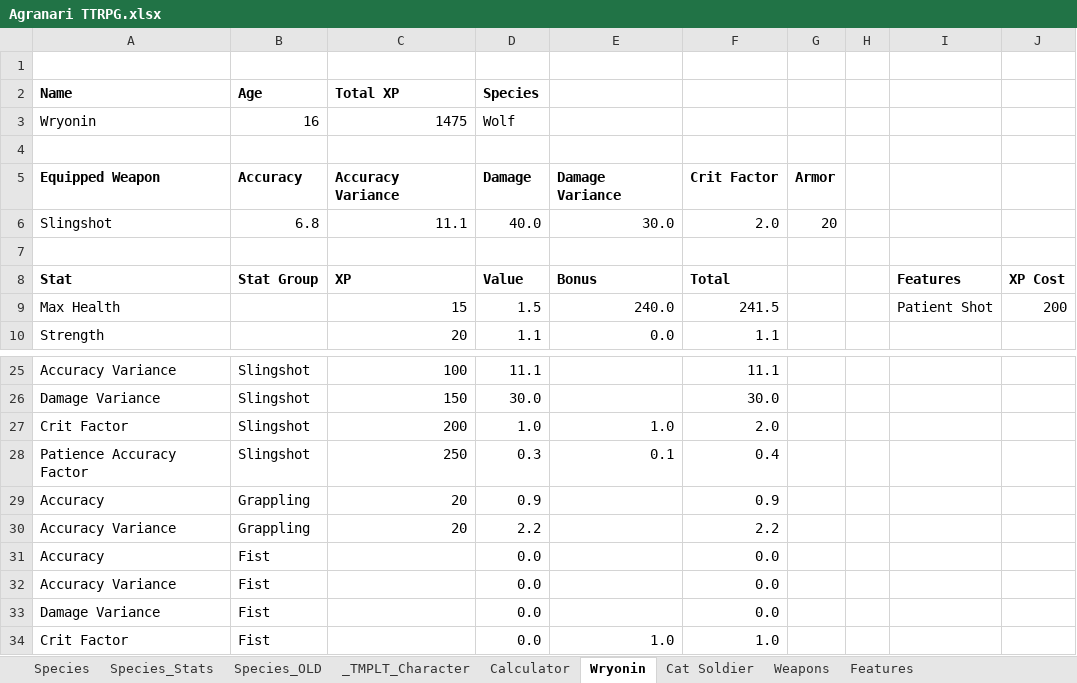
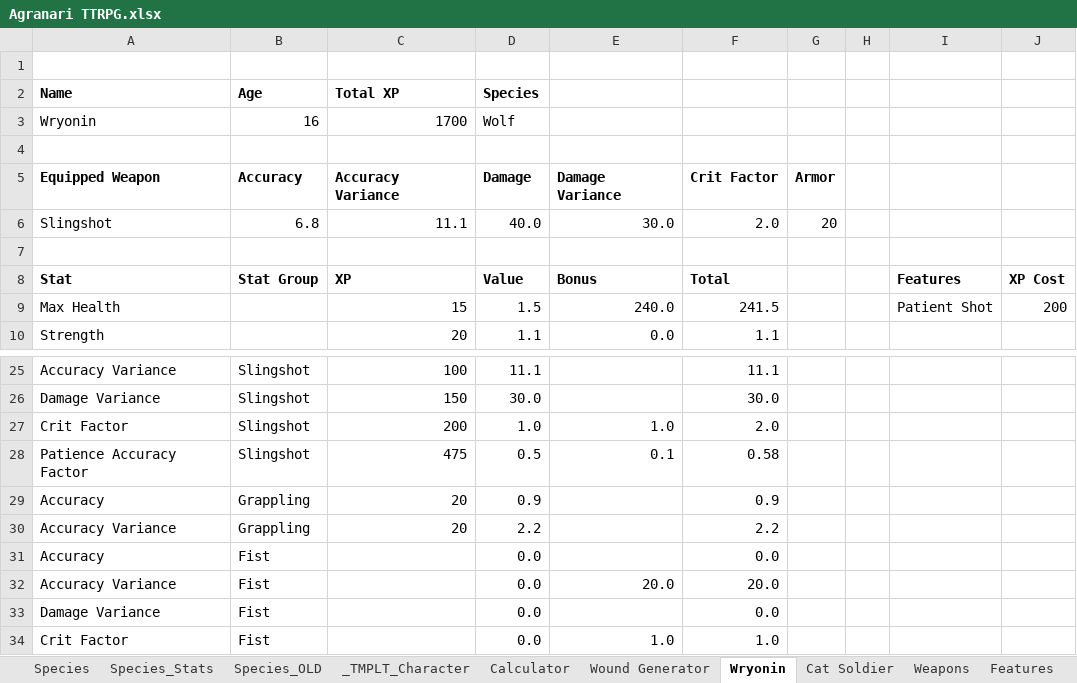
Before and after one commit to shieldgenerator7/AgranariTTRPG, an Excel workbook: Agranari TTRPG.xlsx, sheet Wryonin, drawn as a sheet; only a part is shown, gaps mark what is left out; values as stored, in another font and other column widths than the file's, no borders; conditional formats not drawn; the diff names each change by its address in the sheet, - before the commit and + after, or states it on an @@ line.

```diff
--- a/Agranari TTRPG.xlsx (sheet Wryonin)
+++ b/Agranari TTRPG.xlsx (sheet Wryonin)
+sheet tab: Wound Generator
-C3 (Total XP): 1475
+C3 (Total XP): 1700
-C28 (Total XP): 250
+C28 (Total XP): 475
-D28 (Species): 0.3
+D28 (Species): 0.5
-F28: 0.4
+F28: 0.58
-E32: (empty)
+E32: 20.0
-F32: 0.0
+F32: 20.0
```
Also changed, not shown: sheet Calculator, sheet Cat Soldier, sheet Sources, formulas that keep their value, hidden cells, 1 other file.
